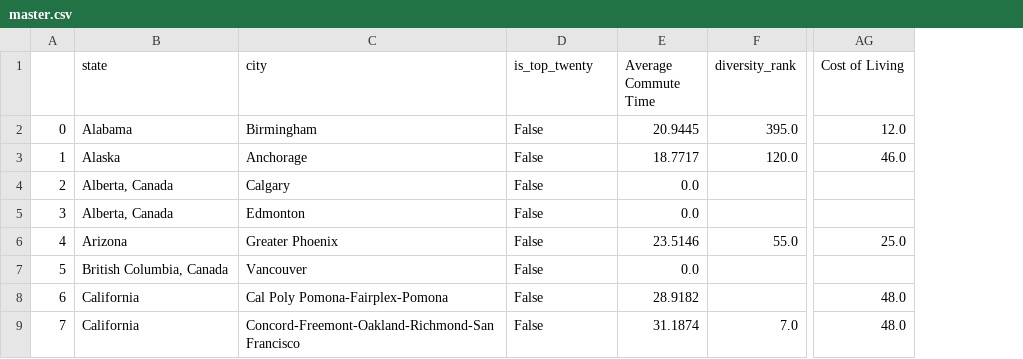
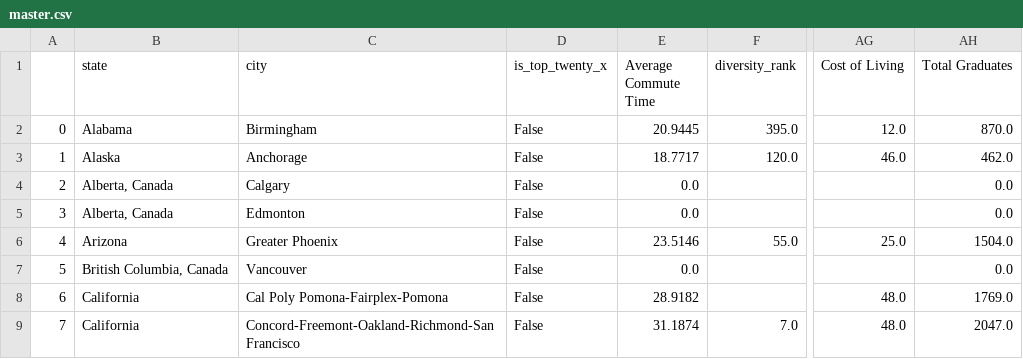
Before and after one commit to ejgillia/csc495_amazon, a CSV file: master.csv, drawn as a sheet; only a part is shown, gaps mark what is left out; the diff names each change by its address in the sheet, - before the commit and + after, or states it on an @@ line.

Commit message:
Update master.csv
added college degree data

```diff
--- a/master.csv
+++ b/master.csv
+column AH (Total Graduates), rows 2-9: 870.0 | 462.0 | 0.0 | 0.0 | 1504.0 | 0.0 | 1769.0 | 2047.0
-D1: is_top_twenty
+D1: is_top_twenty_x
```
